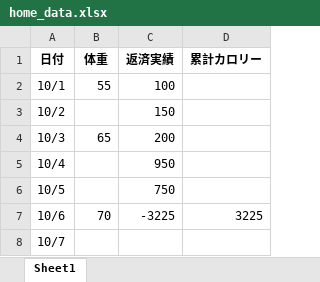
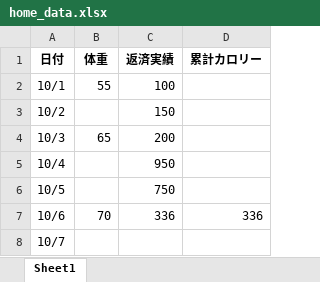
Before and after one commit to pikakn/hacathon, an Excel workbook: datafile/home_data.xlsx, sheet Sheet1, drawn as a sheet; values as stored, in another font and other column widths than the file's, no borders; the diff names each change by its address in the sheet, - before the commit and + after, or states it on an @@ line.

```diff
--- a/datafile/home_data.xlsx (sheet Sheet1)
+++ b/datafile/home_data.xlsx (sheet Sheet1)
-C7 (返済実績): -3225
+C7 (返済実績): 336
-D7 (累計カロリー): 3225
+D7 (累計カロリー): 336
```
Also changed, not shown: 2 other files.
